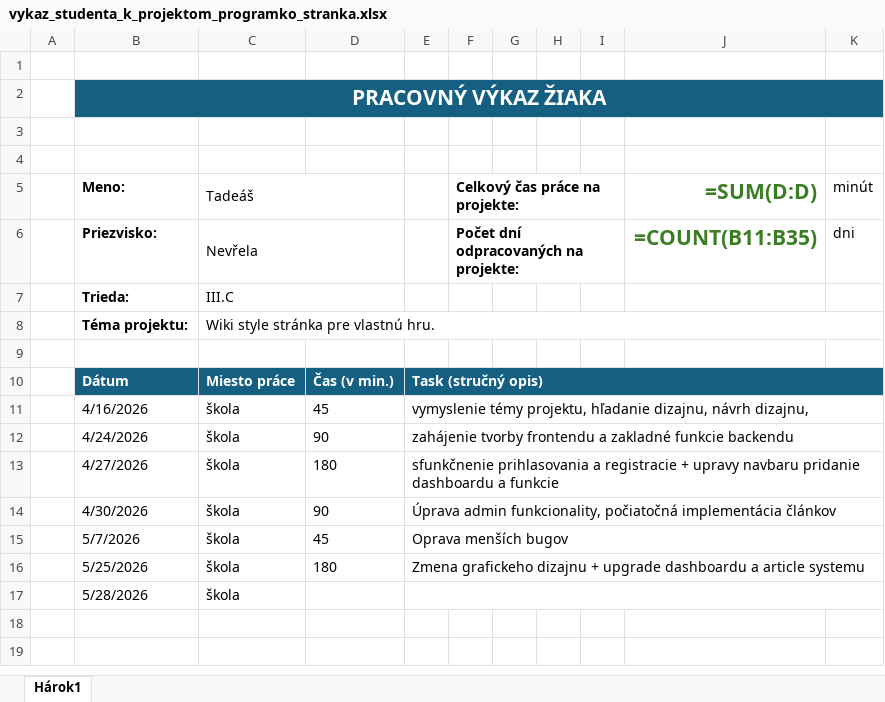
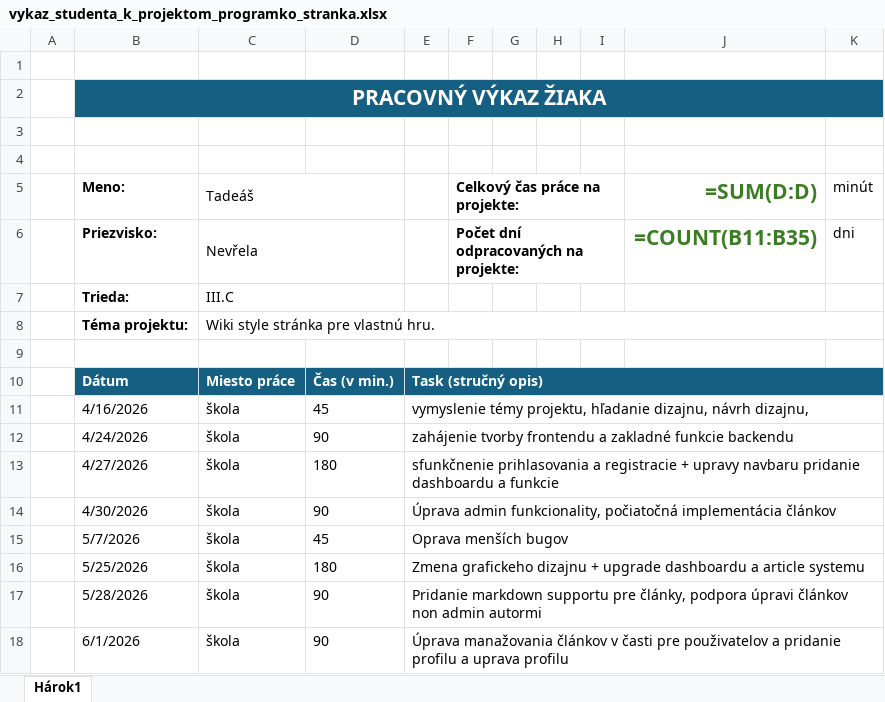
Before and after one commit to KlunnyS/Quack_wiki, an Excel workbook: docs/vykaz_studenta_k_projektom_programko_stranka.xlsx, sheet Hárok1, drawn as a sheet; values as stored, in another font and other column widths than the file's, no borders; formulas without a stored value are shown as written; the diff names each change by its address in the sheet, - before the commit and + after, or states it on an @@ line.

Commit message:
Update vykaz_studenta_k_projektom_programko_stranka.xlsx

```diff
--- a/docs/vykaz_studenta_k_projektom_programko_stranka.xlsx (sheet Hárok1)
+++ b/docs/vykaz_studenta_k_projektom_programko_stranka.xlsx (sheet Hárok1)
-D17: (empty)
+D17: 90
-E17: (empty)
+E17: Pridanie markdown supportu pre články, podpora úpravi článkov non admin autormi
+row 18:  | 6/1/2026 | škola | 90 | Úprava manažovania článkov v časti pre použivatelov a pridanie profilu a uprava profilu
```
